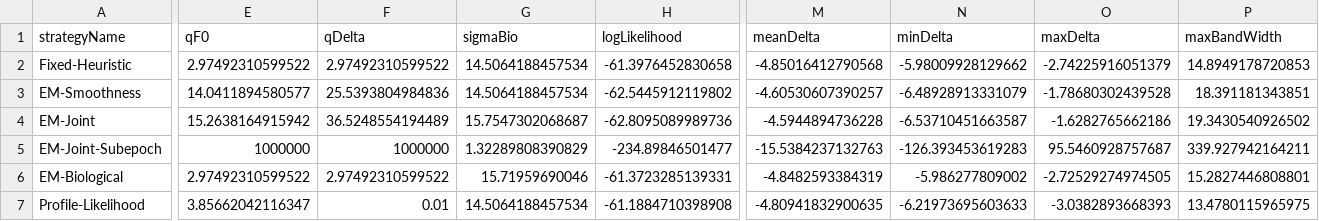
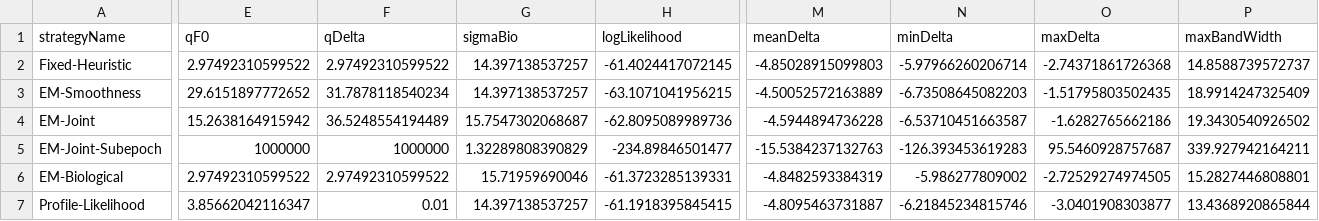
Before and after one commit to sgallos/StateSpaceAlpha, a CSV file: 5_outputs_data/ssm_no_resampling_matrix_summary.csv, drawn as a sheet; only a part is shown, gaps mark what is left out; the diff covers the shown part only; the diff names each change by its address in the sheet, - before the commit and + after, or states it on an @@ line.

```diff
--- a/5_outputs_data/ssm_no_resampling_matrix_summary.csv
+++ b/5_outputs_data/ssm_no_resampling_matrix_summary.csv
-G2:G3 (sigmaBio): 14.5064188457534
+G2:G3 (sigmaBio): 14.397138537257
-H2 (logLikelihood): -61.3976452830658
+H2 (logLikelihood): -61.4024417072145
-M2 (meanDelta): -4.85016412790568
+M2 (meanDelta): -4.85028915099803
-N2 (minDelta): -5.98009928129662
+N2 (minDelta): -5.97966260206714
-O2 (maxDelta): -2.74225916051379
+O2 (maxDelta): -2.74371861726368
-P2 (maxBandWidth): 14.8949178720853
+P2 (maxBandWidth): 14.8588739572737
-E3 (qF0): 14.0411894580577
+E3 (qF0): 29.6151897772652
-F3 (qDelta): 25.5393804984836
+F3 (qDelta): 31.7878118540234
-H3 (logLikelihood): -62.5445912119802
+H3 (logLikelihood): -63.1071041956215
-M3 (meanDelta): -4.60530607390257
+M3 (meanDelta): -4.50052572163889
-N3 (minDelta): -6.48928913331079
+N3 (minDelta): -6.73508645082203
-O3 (maxDelta): -1.78680302439528
+O3 (maxDelta): -1.51795803502435
-P3 (maxBandWidth): 18.391181343851
+P3 (maxBandWidth): 18.9914247325409
-G7 (sigmaBio): 14.5064188457534
+G7 (sigmaBio): 14.397138537257
-H7 (logLikelihood): -61.1884710398908
+H7 (logLikelihood): -61.1918395845415
-M7 (meanDelta): -4.80941832900635
+M7 (meanDelta): -4.8095463731887
-N7 (minDelta): -6.21973695603633
+N7 (minDelta): -6.21845234815746
-O7 (maxDelta): -3.0382893668393
+O7 (maxDelta): -3.0401908303877
-P7 (maxBandWidth): 13.4780115965975
+P7 (maxBandWidth): 13.4368920865844
```
Also changed, not shown: 1 edited cell elsewhere in this file, 5_outputs_data/ssm_no_resampling_matrix_trajectories.csv, 5_outputs_data/ssm_posterior_no_resampling_primary_trajectory.csv, 17 other files.
